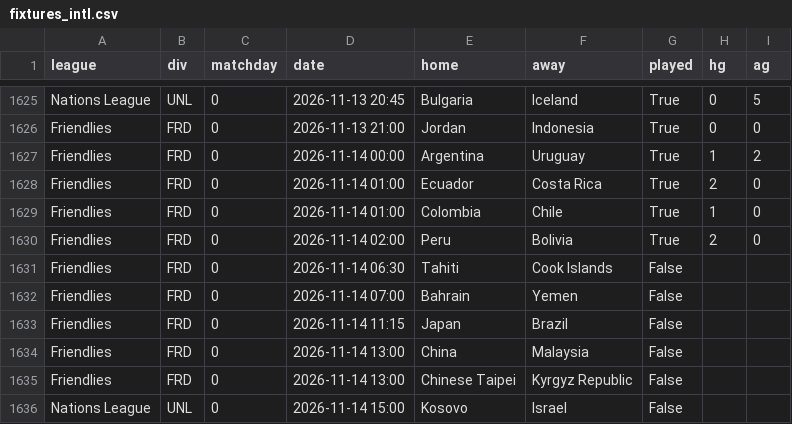
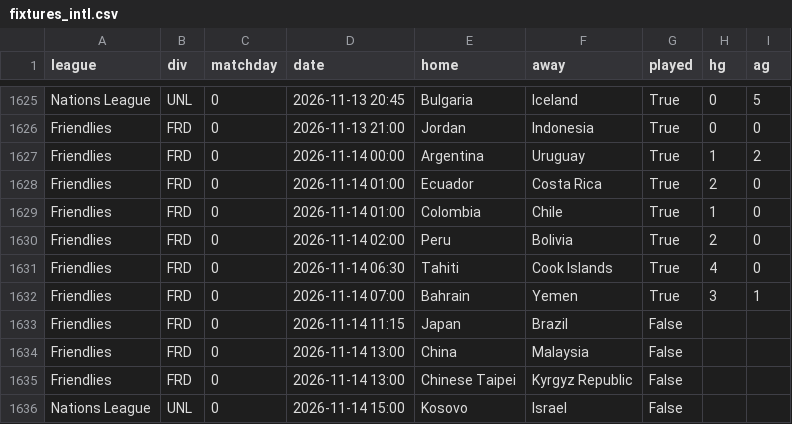
Before and after one commit to marianovigna95/predictor, a CSV file: data/fixtures_intl.csv, drawn as a sheet; only a part is shown, gaps mark what is left out.

```diff
--- a/data/fixtures_intl.csv
+++ b/data/fixtures_intl.csv
@@ -1630,4 +1630,4 @@ Friendlies,FRD,0,2026-11-14 01:00,Colombia,Chile,True,1,0
 Friendlies,FRD,0,2026-11-14 02:00,Peru,Bolivia,True,2,0
-Friendlies,FRD,0,2026-11-14 06:30,Tahiti,Cook Islands,False,,
-Friendlies,FRD,0,2026-11-14 07:00,Bahrain,Yemen,False,,
+Friendlies,FRD,0,2026-11-14 06:30,Tahiti,Cook Islands,True,4,0
+Friendlies,FRD,0,2026-11-14 07:00,Bahrain,Yemen,True,3,1
 Friendlies,FRD,0,2026-11-14 11:15,Japan,Brazil,False,,
```
Also changed, not shown: data/forecast_multi.csv, data/giocata_multi.csv, 28 other files.
